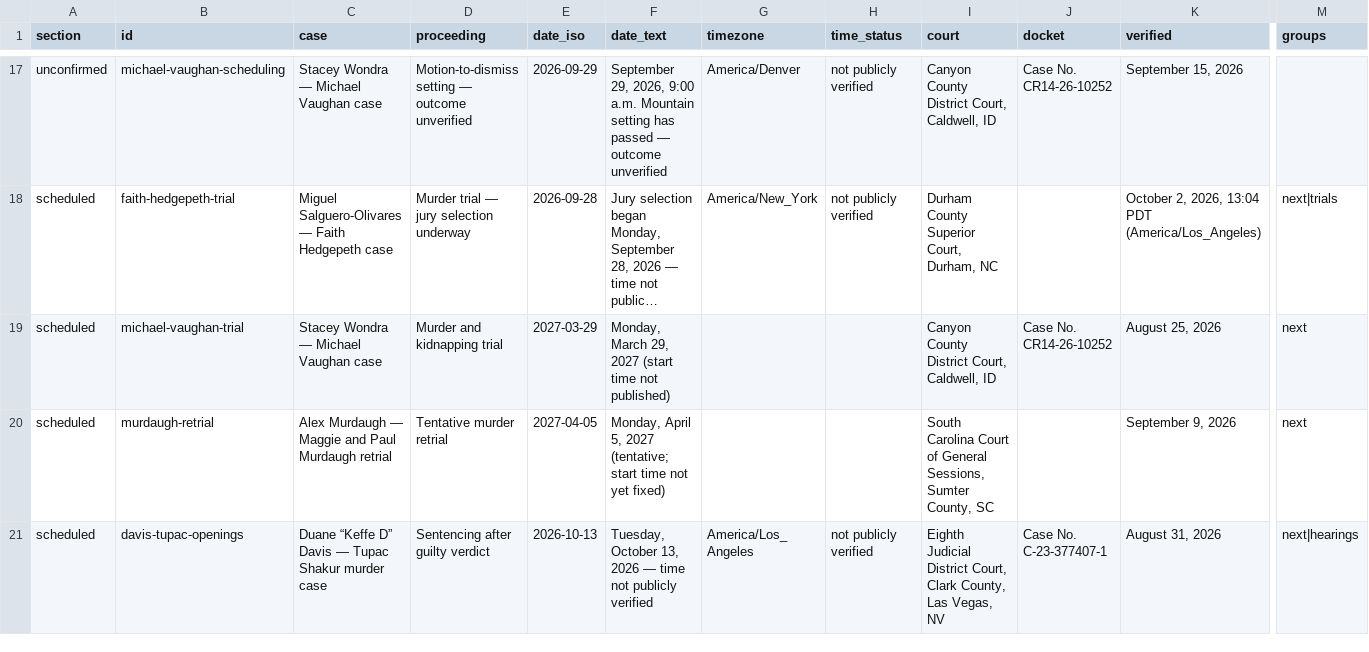
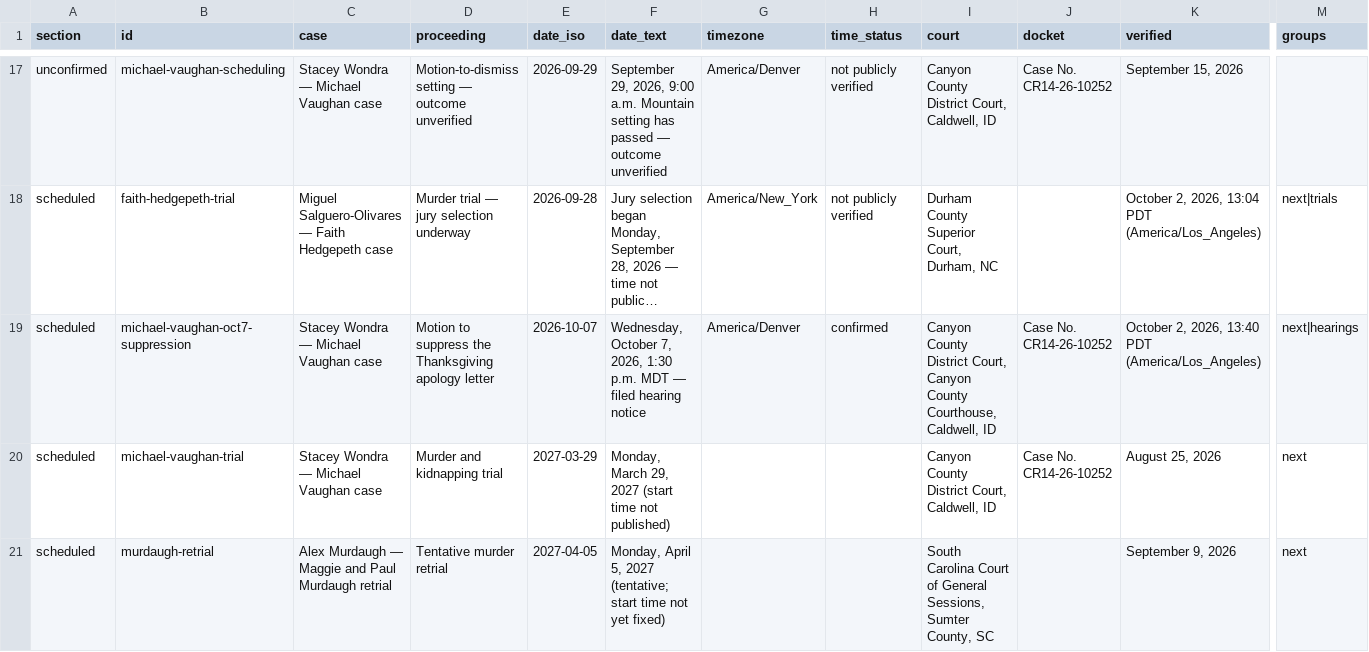
Before and after one commit to cassiancreed/cassiancreed-astro, a TSV file: src/data/court-calendar.tsv, drawn as a sheet; only a part is shown, gaps mark what is left out; the shorter side is filled out with more unchanged rows; long unchanged cells end in …; rows hold the shown columns only; the diff covers the shown part only; the diff names each change by its address in the sheet, - before the commit and + after, or states it on an @@ line.

Commit message:
Add filed Wondra October 7 hearing and reported Kosowski clock time

```diff
--- a/src/data/court-calendar.tsv
+++ b/src/data/court-calendar.tsv
+row 19: scheduled | michael-vaughan-oct7-suppression | Stacey Wondra — Michael Vaughan case | Motion to suppress the Thanksgiving apology letter | 2026-10-07 | Wednesday, October 7, 2026, 1:30 p.m. MDT — filed hearing notice | America/Denver | confirmed | Canyon County District Court, Canyon County Courthouse, Caldwell, ID | Case No. CR14-26-10252 | October 2, 2026, 13:40 PDT (America/Los_Angeles) | next|hearings
```
Also changed, not shown: 8 edited cells elsewhere in this file.
